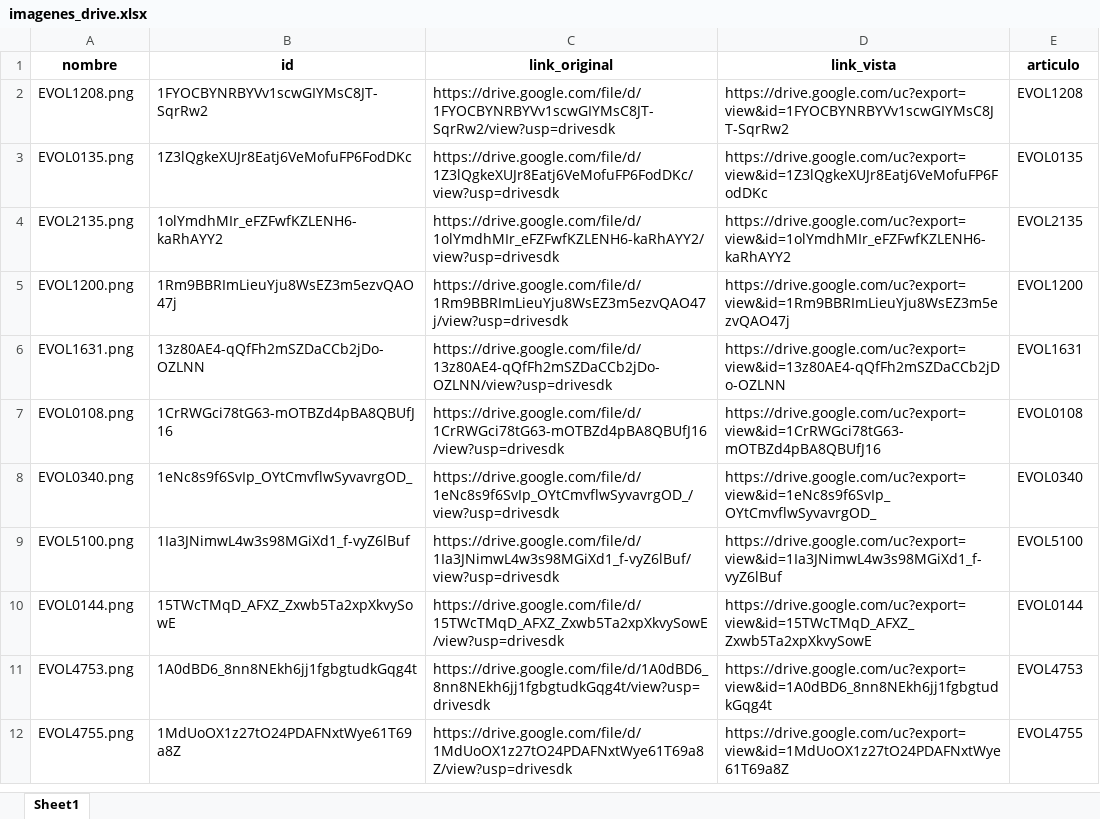
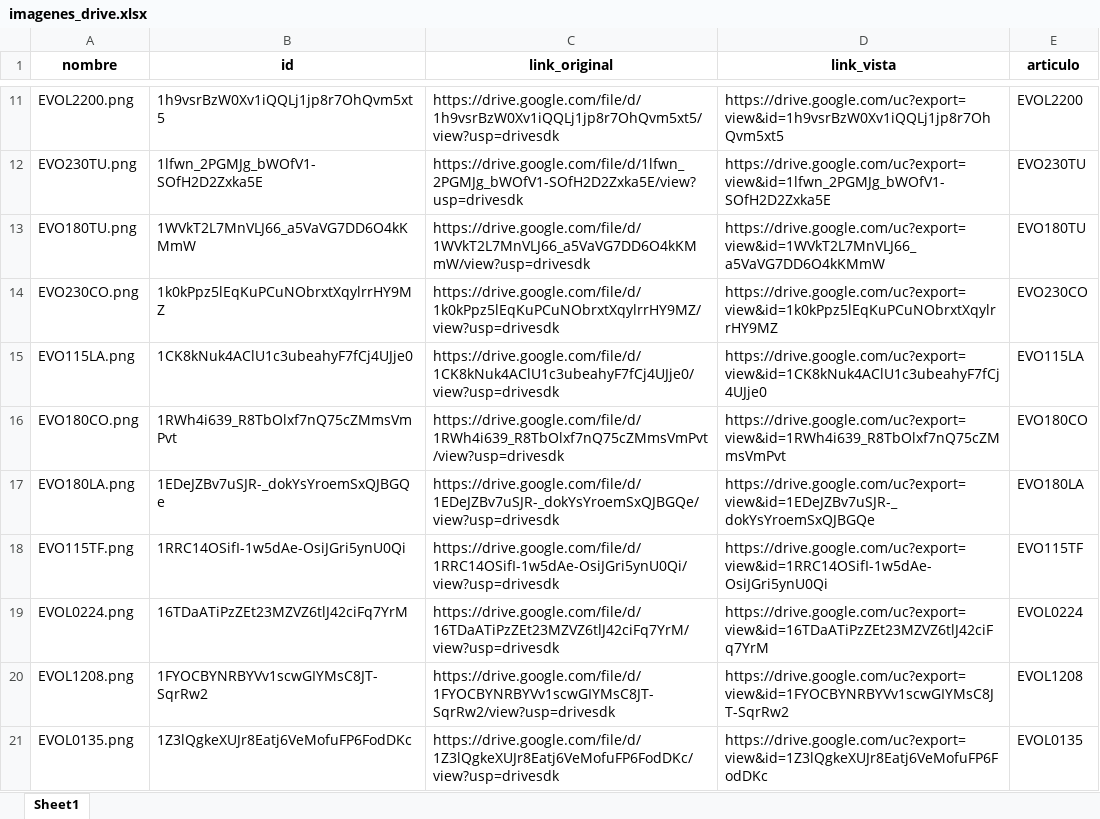
Before and after one commit to ferremax-cat/pinterest-f, an Excel workbook: imagenes_drive.xlsx, sheet Sheet1, drawn as a sheet; only a part is shown, gaps mark what is left out; the shorter side is filled out with more unchanged rows; values as stored, in another font and other column widths than the file's, no borders; the diff covers the shown part only; the diff names each change by its address in the sheet, - before the commit and + after, or states it on an @@ line.

```diff
--- a/imagenes_drive.xlsx (sheet Sheet1)
+++ b/imagenes_drive.xlsx (sheet Sheet1)
+row 11: EVOL2200.png | 1h9vsrBzW0Xv1iQQLj1jp8r7OhQvm5xt5 | https://drive.google.com/file/d/1h9vsrBzW0Xv1iQQLj1jp8r7OhQvm5xt5/view?usp=drivesdk | https://drive.google.com/uc?export=view&id=1h9vsrBzW0Xv1iQQLj1jp8r7OhQvm5xt5 | EVOL2200
+row 12: EVO230TU.png | 1lfwn_2PGMJg_bWOfV1-SOfH2D2Zxka5E | https://drive.google.com/file/d/1lfwn_2PGMJg_bWOfV1-SOfH2D2Zxka5E/view?usp=drivesdk | https://drive.google.com/uc?export=view&id=1lfwn_2PGMJg_bWOfV1-SOfH2D2Zxka5E | EVO230TU
+row 13: EVO180TU.png | 1WVkT2L7MnVLJ66_a5VaVG7DD6O4kKMmW | https://drive.google.com/file/d/1WVkT2L7MnVLJ66_a5VaVG7DD6O4kKMmW/view?usp=drivesdk | https://drive.google.com/uc?export=view&id=1WVkT2L7MnVLJ66_a5VaVG7DD6O4kKMmW | EVO180TU
+row 14: EVO230CO.png | 1k0kPpz5lEqKuPCuNObrxtXqylrrHY9MZ | https://drive.google.com/file/d/1k0kPpz5lEqKuPCuNObrxtXqylrrHY9MZ/view?usp=drivesdk | https://drive.google.com/uc?export=view&id=1k0kPpz5lEqKuPCuNObrxtXqylrrHY9MZ | EVO230CO
+row 15: EVO115LA.png | 1CK8kNuk4AClU1c3ubeahyF7fCj4UJje0 | https://drive.google.com/file/d/1CK8kNuk4AClU1c3ubeahyF7fCj4UJje0/view?usp=drivesdk | https://drive.google.com/uc?export=view&id=1CK8kNuk4AClU1c3ubeahyF7fCj4UJje0 | EVO115LA
+row 16: EVO180CO.png | 1RWh4i639_R8TbOlxf7nQ75cZMmsVmPvt | https://drive.google.com/file/d/1RWh4i639_R8TbOlxf7nQ75cZMmsVmPvt/view?usp=drivesdk | https://drive.google.com/uc?export=view&id=1RWh4i639_R8TbOlxf7nQ75cZMmsVmPvt | EVO180CO
+row 17: EVO180LA.png | 1EDeJZBv7uSJR-_dokYsYroemSxQJBGQe | https://drive.google.com/file/d/1EDeJZBv7uSJR-_dokYsYroemSxQJBGQe/view?usp=drivesdk | https://drive.google.com/uc?export=view&id=1EDeJZBv7uSJR-_dokYsYroemSxQJBGQe | EVO180LA
+row 18: EVO115TF.png | 1RRC14OSifI-1w5dAe-OsiJGri5ynU0Qi | https://drive.google.com/file/d/1RRC14OSifI-1w5dAe-OsiJGri5ynU0Qi/view?usp=drivesdk | https://drive.google.com/uc?export=view&id=1RRC14OSifI-1w5dAe-OsiJGri5ynU0Qi | EVO115TF
+row 19: EVOL0224.png | 16TDaATiPzZEt23MZVZ6tlJ42ciFq7YrM | https://drive.google.com/file/d/16TDaATiPzZEt23MZVZ6tlJ42ciFq7YrM/view?usp=drivesdk | https://drive.google.com/uc?export=view&id=16TDaATiPzZEt23MZVZ6tlJ42ciFq7YrM | EVOL0224
```
Also changed, not shown: 9 added rows and 1 removed row elsewhere in this sheet, excel/CATALOGO_GRUPOS.xlsx, 7 other files.
